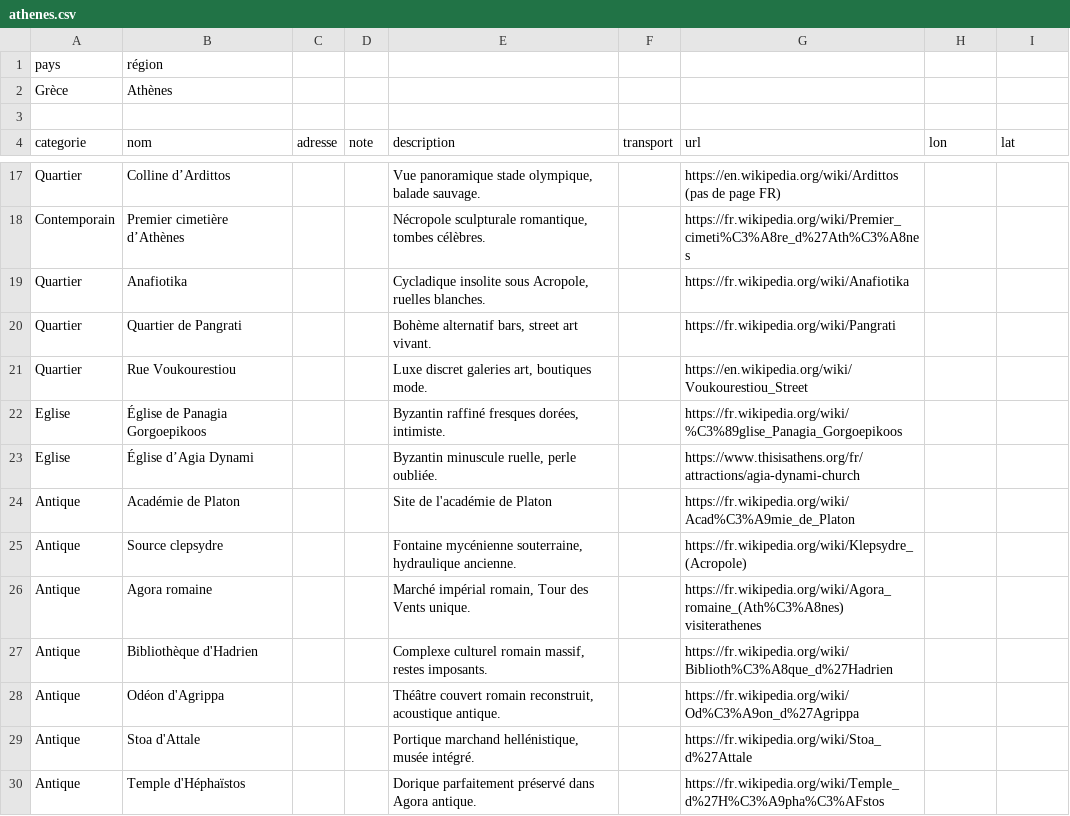
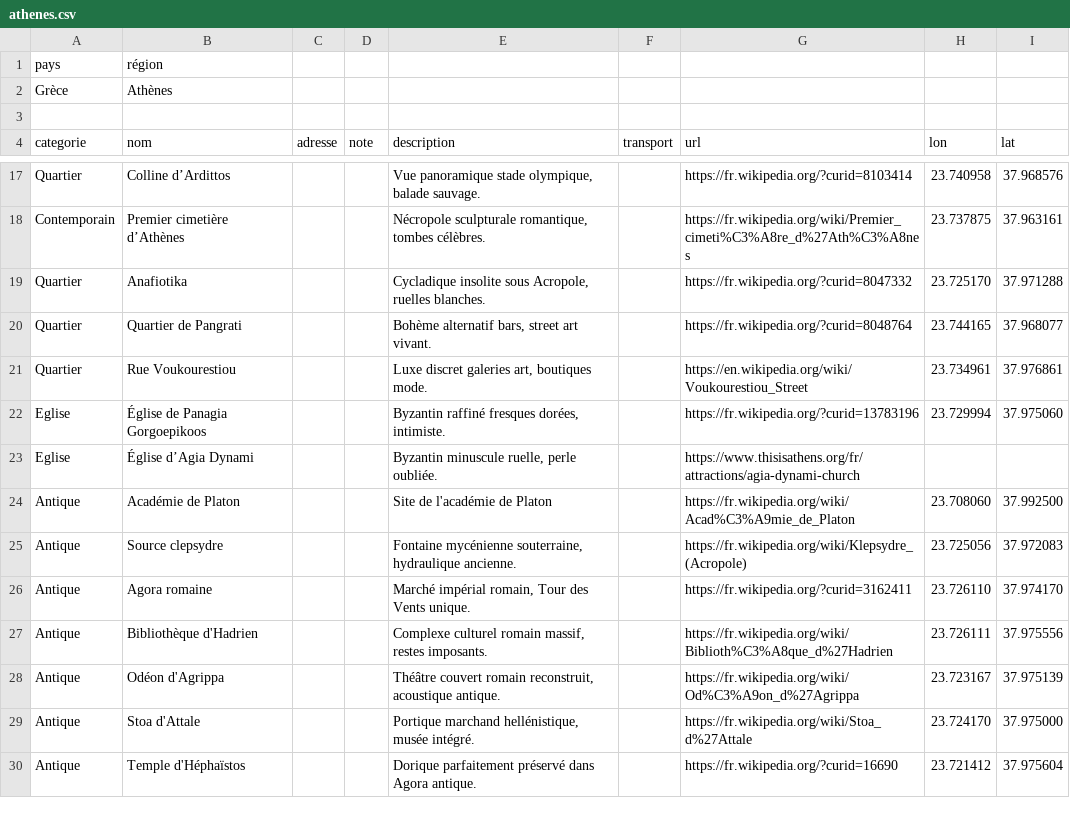
Before and after one commit to eminet666/eminet_python, a CSV file: MyMaps/csv/athenes.csv, drawn as a sheet; only a part is shown, gaps mark what is left out; the diff covers the shown part only; the diff names each change by its address in the sheet, - before the commit and + after, or states it on an @@ line.

```diff
--- a/MyMaps/csv/athenes.csv
+++ b/MyMaps/csv/athenes.csv
-G17 (url): https://en.wikipedia.org/wiki/Ardittos (pas de page FR)
+G17 (url): https://fr.wikipedia.org/?curid=8103414
-H17 (lon): (empty)
+H17 (lon): 23.740958
-I17 (lat): (empty)
+I17 (lat): 37.968576
-H18 (lon): (empty)
+H18 (lon): 23.737875
-I18 (lat): (empty)
+I18 (lat): 37.963161
-G19 (url): https://fr.wikipedia.org/wiki/Anafiotika
+G19 (url): https://fr.wikipedia.org/?curid=8047332
-H19 (lon): (empty)
+H19 (lon): 23.725170
-I19 (lat): (empty)
+I19 (lat): 37.971288
-G20 (url): https://fr.wikipedia.org/wiki/Pangrati
+G20 (url): https://fr.wikipedia.org/?curid=8048764
-H20 (lon): (empty)
+H20 (lon): 23.744165
-I20 (lat): (empty)
+I20 (lat): 37.968077
-H21 (lon): (empty)
+H21 (lon): 23.734961
-I21 (lat): (empty)
+I21 (lat): 37.976861
-G22 (url): https://fr.wikipedia.org/wiki/%C3%89glise_Panagia_Gorgoepikoos
+G22 (url): https://fr.wikipedia.org/?curid=13783196
-H22 (lon): (empty)
+H22 (lon): 23.729994
-I22 (lat): (empty)
+I22 (lat): 37.975060
-H24 (lon): (empty)
+H24 (lon): 23.708060
-I24 (lat): (empty)
+I24 (lat): 37.992500
-H25 (lon): (empty)
+H25 (lon): 23.725056
-I25 (lat): (empty)
+I25 (lat): 37.972083
-G26 (url): https://fr.wikipedia.org/wiki/Agora_romaine_(Ath%C3%A8nes) visiterathenes
+G26 (url): https://fr.wikipedia.org/?curid=3162411
-H26 (lon): (empty)
+H26 (lon): 23.726110
-I26 (lat): (empty)
+I26 (lat): 37.974170
-H27 (lon): (empty)
+H27 (lon): 23.726111
-I27 (lat): (empty)
+I27 (lat): 37.975556
-H28 (lon): (empty)
+H28 (lon): 23.723167
-I28 (lat): (empty)
+I28 (lat): 37.975139
-H29 (lon): (empty)
+H29 (lon): 23.724170
-I29 (lat): (empty)
+I29 (lat): 37.975000
-G30 (url): https://fr.wikipedia.org/wiki/Temple_d%27H%C3%A9pha%C3%AFstos
+G30 (url): https://fr.wikipedia.org/?curid=16690
-H30 (lon): (empty)
+H30 (lon): 23.721412
-I30 (lat): (empty)
+I30 (lat): 37.975604
```
Also changed, not shown: 87 edited cells elsewhere in this file.
